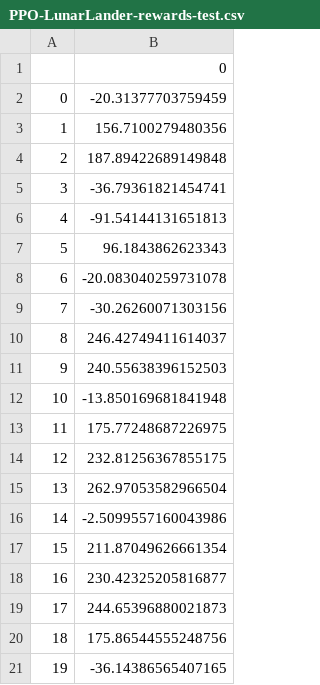
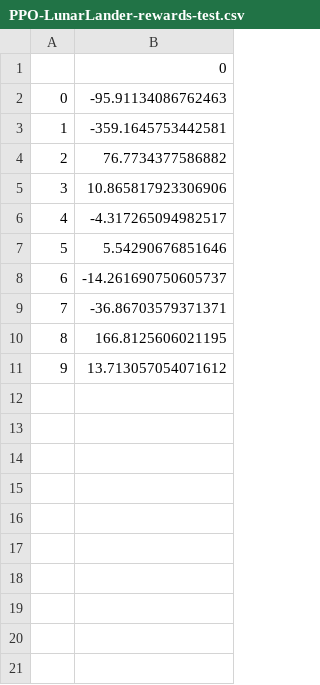
Before and after one commit to bhargavCSSE/LunarLander-with-PPO, a CSV file: data/PPO-LunarLander-rewards-test.csv, drawn as a sheet.

```diff
--- a/data/PPO-LunarLander-rewards-test.csv
+++ b/data/PPO-LunarLander-rewards-test.csv
@@ -1,21 +1,11 @@
 ,0
-0,-20.31377703759459
-1,156.7100279480356
-2,187.89422689149848
-3,-36.79361821454741
-4,-91.54144131651813
-5,96.1843862623343
-6,-20.083040259731078
-7,-30.26260071303156
-8,246.42749411614037
-9,240.55638396152503
-10,-13.850169681841948
-11,175.77248687226975
-12,232.81256367855175
-13,262.97053582966504
-14,-2.5099557160043986
-15,211.87049626661354
-16,230.42325205816877
-17,244.65396880021873
-18,175.86544555248756
-19,-36.14386565407165
+0,-95.91134086762463
+1,-359.1645753442581
+2,76.7734377586882
+3,10.865817923306906
+4,-4.317265094982517
+5,5.54290676851646
+6,-14.261690750605737
+7,-36.86703579371371
+8,166.8125606021195
+9,13.713057054071612
```
Also changed, not shown: 35 other files.
